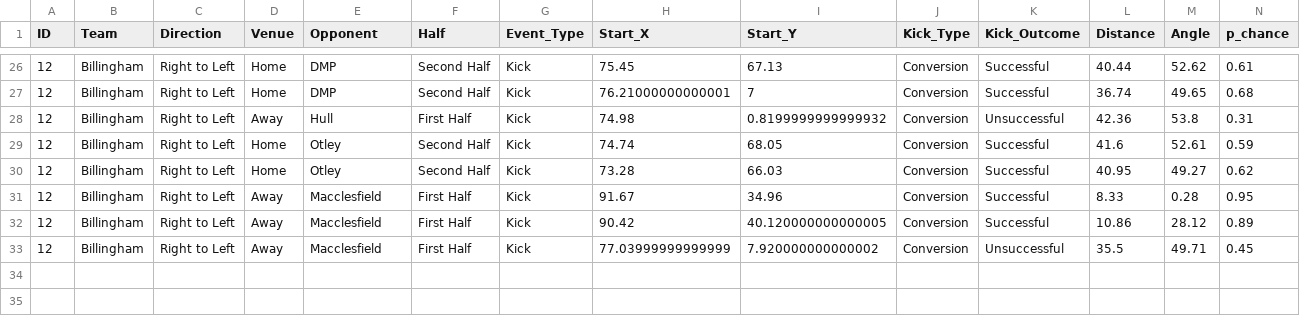
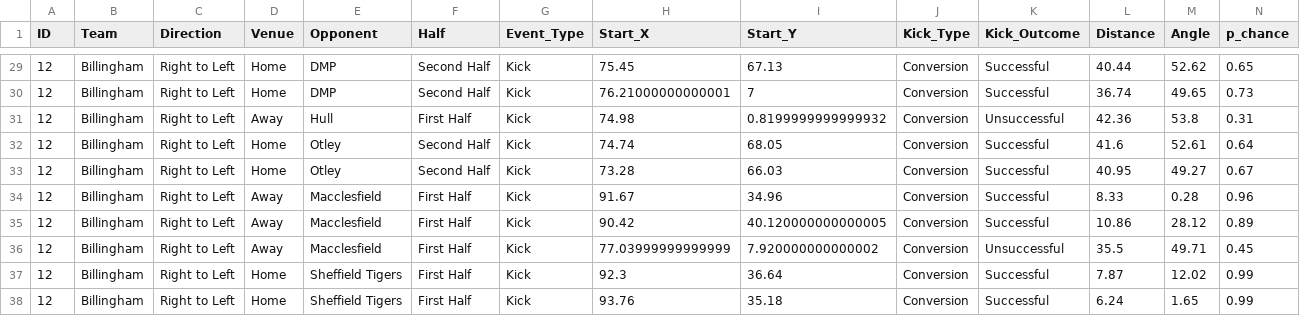
Before and after one commit to ConnorFewster/EI, a CSV file: BRUFC_place_kicks.csv, drawn as a sheet; only a part is shown, gaps mark what is left out; the diff covers the shown part only.

```diff
--- a/BRUFC_place_kicks.csv
+++ b/BRUFC_place_kicks.csv
@@ -26,8 +29,10 @@ ID,Team,Direction,Venue,Opponent,Half,Event_Type,Start_X,Start_Y,Kick_Type,Kick_
-12,Billingham,Right to Left,Home,DMP,Second Half,Kick,75.45,67.13,Conversion,Successful,40.44,52.62,0.61
-12,Billingham,Right to Left,Home,DMP,Second Half,Kick,76.21000000000001,7,Conversion,Successful,36.74,49.65,0.68
+12,Billingham,Right to Left,Home,DMP,Second Half,Kick,75.45,67.13,Conversion,Successful,40.44,52.62,0.65
+12,Billingham,Right to Left,Home,DMP,Second Half,Kick,76.21000000000001,7,Conversion,Successful,36.74,49.65,0.73
 12,Billingham,Right to Left,Away,Hull,First Half,Kick,74.98,0.8199999999999932,Conversion,Unsuccessful,42.36,53.8,0.31
-12,Billingham,Right to Left,Home,Otley,Second Half,Kick,74.74,68.05,Conversion,Successful,41.6,52.61,0.59
-12,Billingham,Right to Left,Home,Otley,Second Half,Kick,73.28,66.03,Conversion,Successful,40.95,49.27,0.62
-12,Billingham,Right to Left,Away,Macclesfield,First Half,Kick,91.67,34.96,Conversion,Successful,8.33,0.28,0.95
+12,Billingham,Right to Left,Home,Otley,Second Half,Kick,74.74,68.05,Conversion,Successful,41.6,52.61,0.64
+12,Billingham,Right to Left,Home,Otley,Second Half,Kick,73.28,66.03,Conversion,Successful,40.95,49.27,0.67
+12,Billingham,Right to Left,Away,Macclesfield,First Half,Kick,91.67,34.96,Conversion,Successful,8.33,0.28,0.96
 12,Billingham,Right to Left,Away,Macclesfield,First Half,Kick,90.42,40.120000000000005,Conversion,Successful,10.86,28.12,0.89
 12,Billingham,Right to Left,Away,Macclesfield,First Half,Kick,77.03999999999999,7.920000000000002,Conversion,Unsuccessful,35.5,49.71,0.45
+12,Billingham,Right to Left,Home,Sheffield Tigers,First Half,Kick,92.3,36.64,Conversion,Successful,7.87,12.02,0.99
+12,Billingham,Right to Left,Home,Sheffield Tigers,First Half,Kick,93.76,35.18,Conversion,Successful,6.24,1.65,0.99
```
Also changed, not shown: 3 added rows and 17 edited cells elsewhere in this file, BRUFC_LO_Predictions.csv, BRUFC_carry_types.csv, 6 other files.
